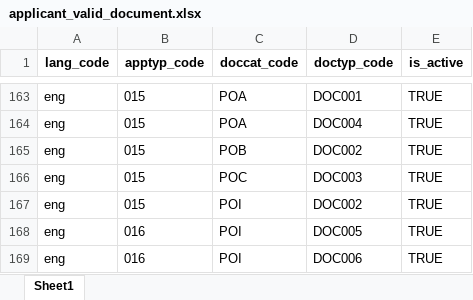
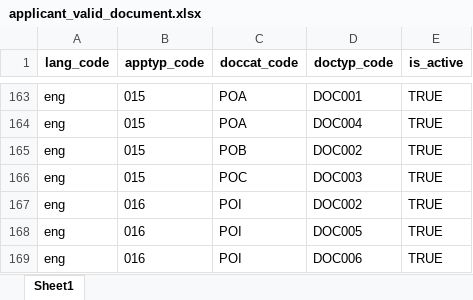
Before and after one commit to sierraleone-id/mosip-data, an Excel workbook: mosip_master/xlsx/applicant_valid_document.xlsx, sheet Sheet1, drawn as a sheet; only a part is shown, gaps mark what is left out; values as stored, in another font and other column widths than the file's, no borders; charts and pictures not drawn; the diff names each change by its address in the sheet, - before the commit and + after, or states it on an @@ line.

Commit message:
update applicant_valid_document.xlsx

```diff
--- a/mosip_master/xlsx/applicant_valid_document.xlsx (sheet Sheet1)
+++ b/mosip_master/xlsx/applicant_valid_document.xlsx (sheet Sheet1)
-B167 (apptyp_code): 015
+B167 (apptyp_code): 016
```
Also changed, not shown: charts or pictures.
